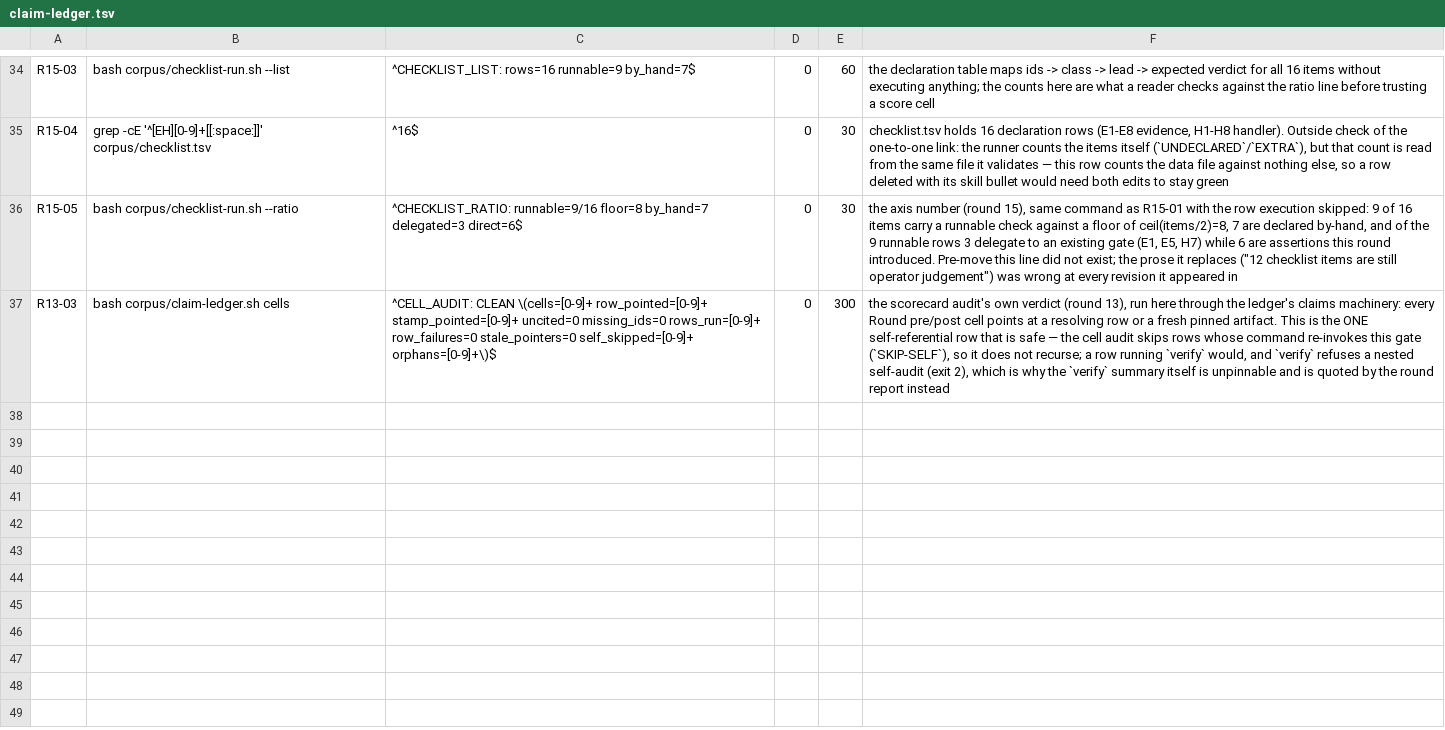
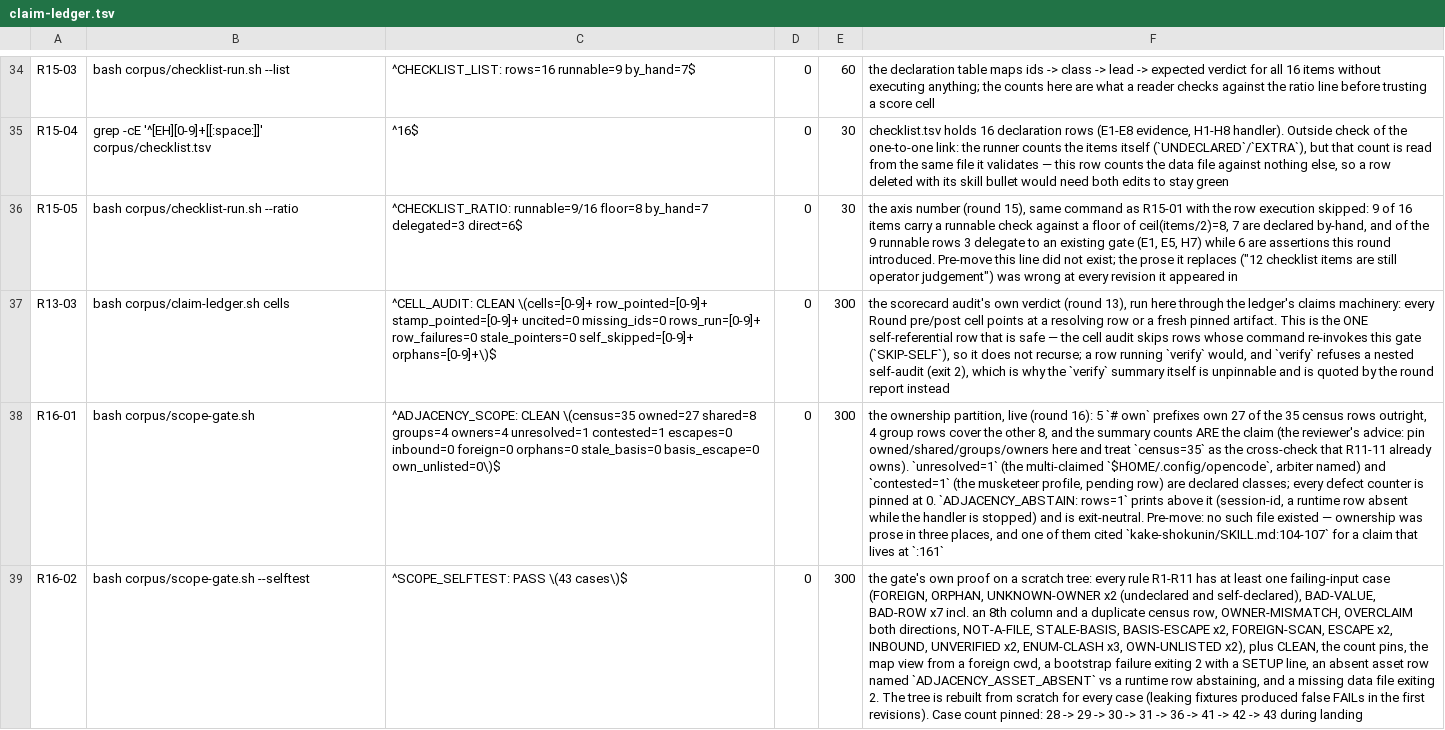
Before and after one commit to VeigaPunk/kagi-shokunin, a TSV file: corpus/claim-ledger.tsv, drawn as a sheet; only a part is shown, gaps mark what is left out; the diff covers the shown part only; the diff names each change by its address in the sheet, - before the commit and + after, or states it on an @@ line.

Commit message:
round-16: adjacency axis-move — ownership partition gate over the surface census (5 own prefixes, 4 shared groups, 11 fail-closed rules); includes round-17 LANE_ROOT corrigendum (lane bases resolved via ~/projects which does not exist; now script-derived)

```diff
--- a/corpus/claim-ledger.tsv
+++ b/corpus/claim-ledger.tsv
+row 38: R16-01 | bash corpus/scope-gate.sh | ^ADJACENCY_SCOPE: CLEAN \(census=35 owned=27 shared=8 groups=4 owners=4 unresolved=1 contested=1 escapes=0 inbound=0 foreign=0 orphans=0 stale_basis=0 basis_escape=0 own_unlisted=0\)$ | 0 | 300 | the ownership partition, live (round 16): 5 `# own` prefixes own 27 of the 35 census rows outright, 4 group rows cover the other 8, and the summary counts ARE the claim (the reviewer's advice: pin owned/shared/groups/owners here and treat `census=35` as the cross-check that R11-11 already owns). `unresolved=1` (the multi-claimed `$HOME/.config/opencode`, arbiter named) and `contested=1` (the musketeer profile, pending row) are declared classes; every defect counter is pinned at 0. `ADJACENCY_ABSTAIN: rows=1` prints above it (session-id, a runtime row absent while the handler is stopped) and is exit-neutral. Pre-move: no such file existed — ownership was prose in three places, and one of them cited `kake-shokunin/SKILL.md:104-107` for a claim that lives at `:161`
+row 39: R16-02 | bash corpus/scope-gate.sh --selftest | ^SCOPE_SELFTEST: PASS \(43 cases\)$ | 0 | 300 | the gate's own proof on a scratch tree: every rule R1-R11 has at least one failing-input case (FOREIGN, ORPHAN, UNKNOWN-OWNER x2 (undeclared and self-declared), BAD-VALUE, BAD-ROW x7 incl. an 8th column and a duplicate census row, OWNER-MISMATCH, OVERCLAIM both directions, NOT-A-FILE, STALE-BASIS, BASIS-ESCAPE x2, FOREIGN-SCAN, ESCAPE x2, INBOUND, UNVERIFIED x2, ENUM-CLASH x3, OWN-UNLISTED x2), plus CLEAN, the count pins, the map view from a foreign cwd, a bootstrap failure exiting 2 with a SETUP line, an absent asset row named `ADJACENCY_ASSET_ABSENT` vs a runtime row abstaining, and a missing data file exiting 2. The tree is rebuilt from scratch for every case (leaking fixtures produced false FAILs in the first revisions). Case count pinned: 28 -> 29 -> 30 -> 31 -> 36 -> 41 -> 42 -> 43 during landing
```
Also changed, not shown: 4 added rows and 8 edited cells elsewhere in this file, corpus/stamps.tsv, 10 other files.
